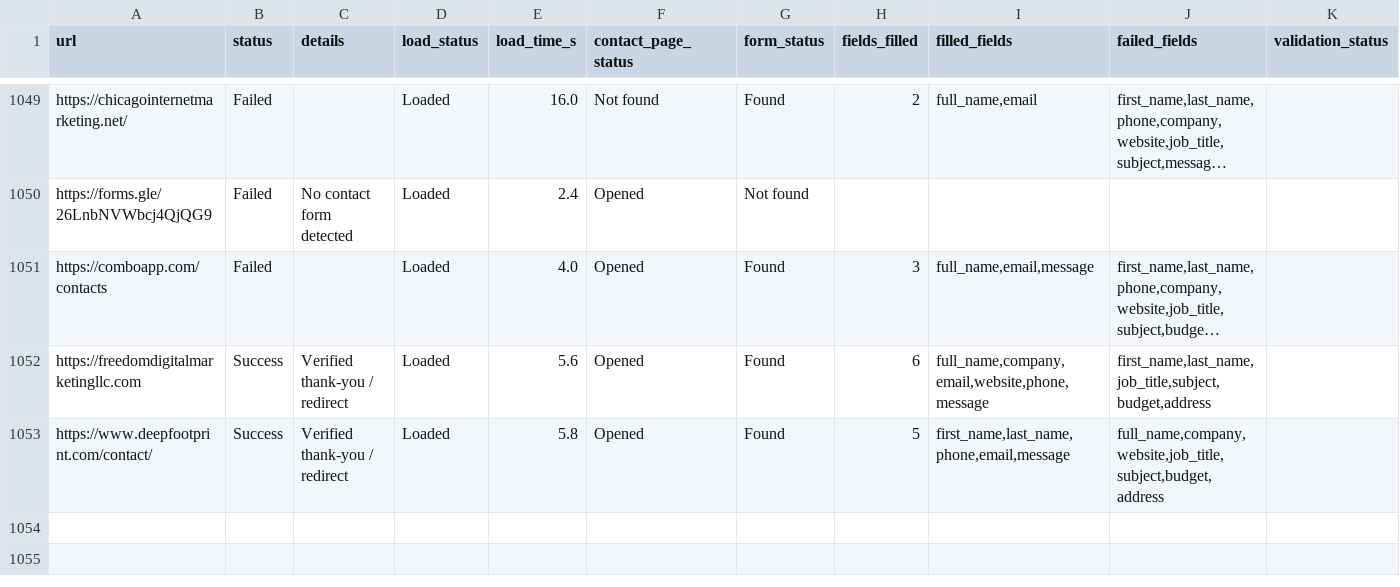
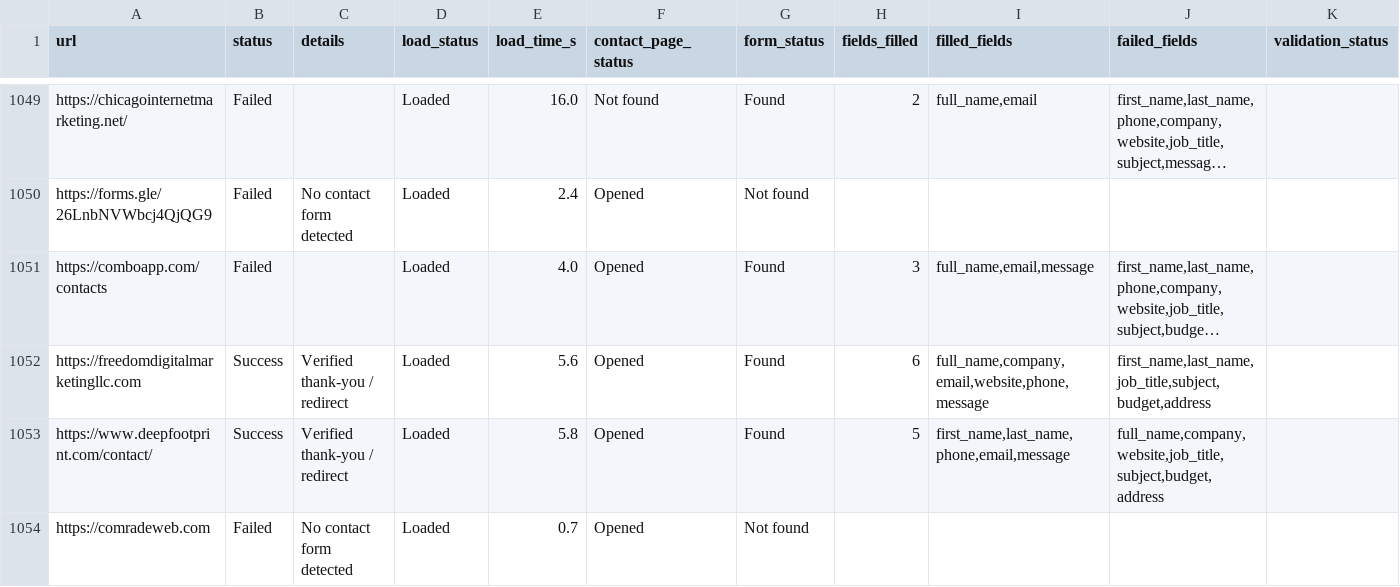
Before and after one commit to farhan281/cf-filler-with-captch-solver, a CSV file: form_results/contact_results.csv, drawn as a sheet; only a part is shown, gaps mark what is left out; long unchanged cells end in …; rows hold the shown columns only; the diff names each change by its address in the sheet, - before the commit and + after, or states it on an @@ line.

```diff
--- a/form_results/contact_results.csv
+++ b/form_results/contact_results.csv
+row 1054: https://comradeweb.com | Failed | No contact form detected | Loaded | 0.7 | Opened | Not found
```
Also changed, not shown: digital_marketing_data.csv, 2 other files.
